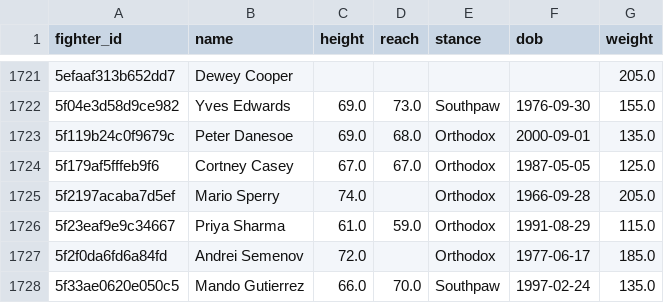
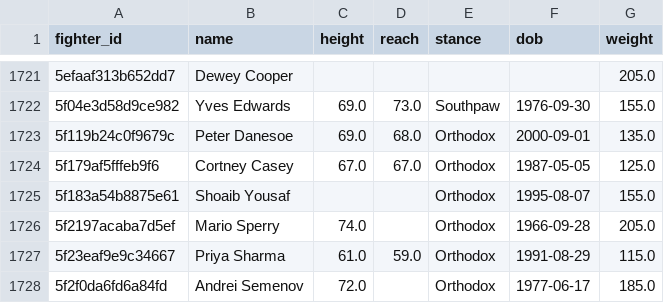
Before and after one commit to AramyJFerrent/AramyJFerrent, a CSV file: UFCFightPredictor/data/fighters.csv, drawn as a sheet; only a part is shown, gaps mark what is left out; the shorter side is filled out with more unchanged rows; the diff names each change by its address in the sheet, - before the commit and + after, or states it on an @@ line.

```diff
--- a/UFCFightPredictor/data/fighters.csv
+++ b/UFCFightPredictor/data/fighters.csv
+row 1725: 5f183a54b8875e61 | Shoaib Yousaf |  |  | Orthodox | 1995-08-07 | 155.0
```
Also changed, not shown: UFCFightPredictor/data/odds_log.csv, UFCFightPredictor/predictions/log.csv, 3 other files.
